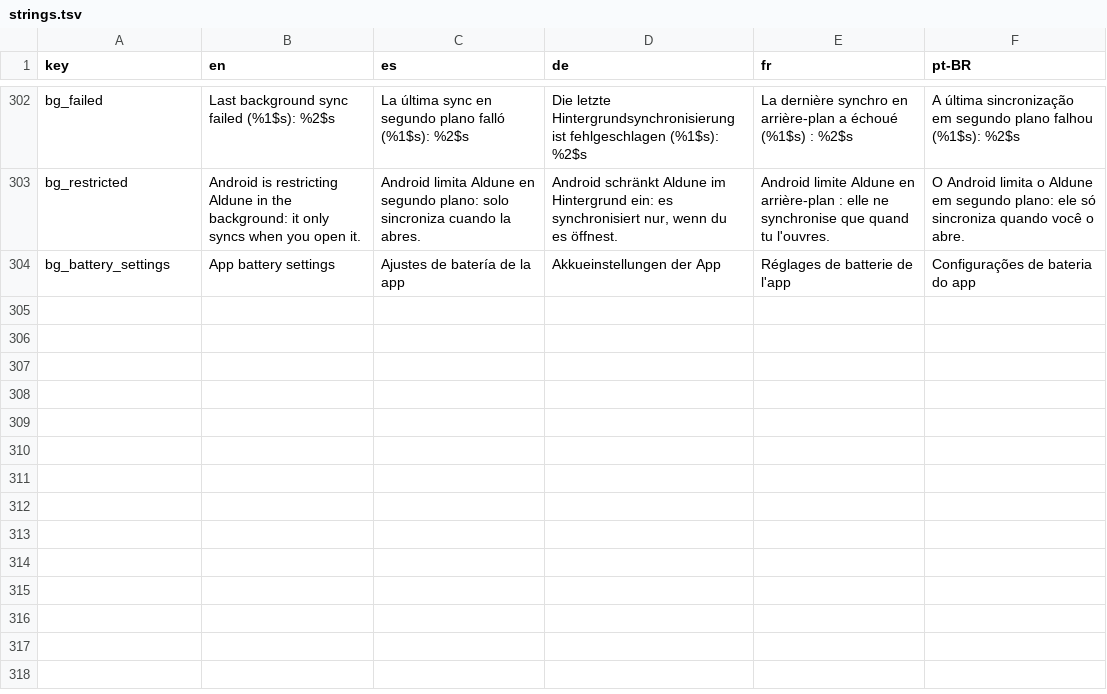
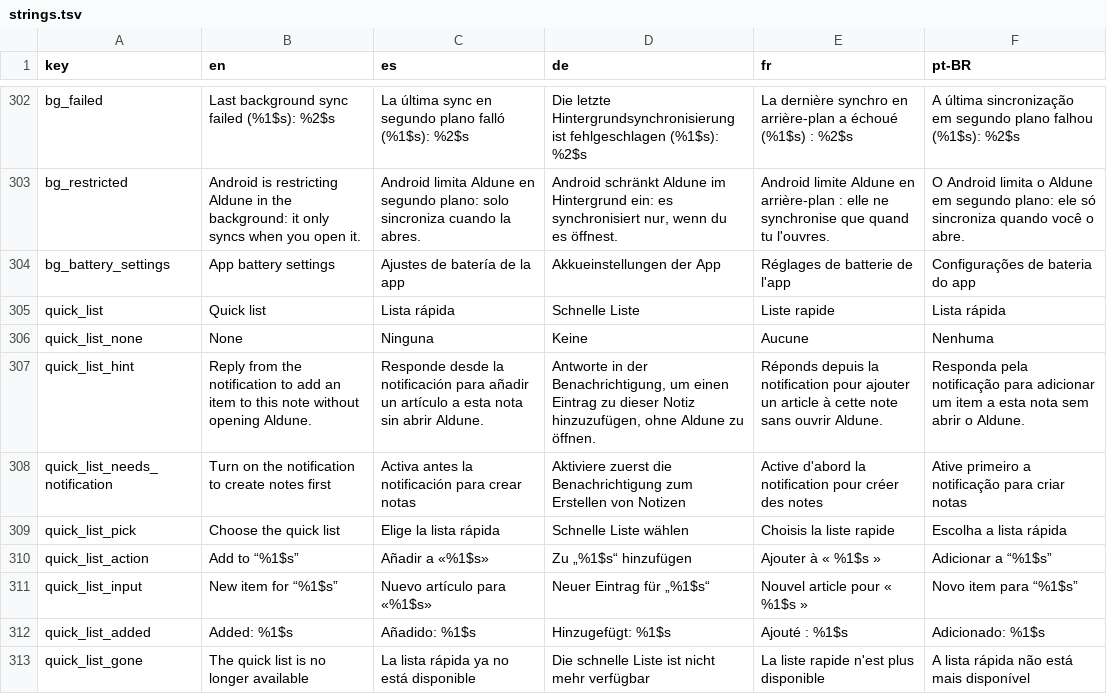
Before and after one commit to NachoPola16/aldune, a TSV file: android/strings.tsv, drawn as a sheet; only a part is shown, gaps mark what is left out; the diff names each change by its address in the sheet, - before the commit and + after, or states it on an @@ line.

Commit message:
Android: lista rapida, anadir un articulo desde la notificacion de captura sin abrir la app

```diff
--- a/android/strings.tsv
+++ b/android/strings.tsv
+row 305: quick_list | Quick list | Lista rápida | Schnelle Liste | Liste rapide | Lista rápida
+row 306: quick_list_none | None | Ninguna | Keine | Aucune | Nenhuma
+row 307: quick_list_hint | Reply from the notification to add an item to this note without opening Aldune. | Responde desde la notificación para añadir un artículo a esta nota sin abrir Aldune. | Antworte in der Benachrichtigung, um einen Eintrag zu dieser Notiz hinzuzufügen, ohne Aldune zu öffnen. | Réponds depuis la notification pour ajouter un article à cette note sans ouvrir Aldune. | Responda pela notificação para adicionar um item a esta nota sem abrir o Aldune.
+row 308: quick_list_needs_notification | Turn on the notification to create notes first | Activa antes la notificación para crear notas | Aktiviere zuerst die Benachrichtigung zum Erstellen von Notizen | Active d'abord la notification pour créer des notes | Ative primeiro a notificação para criar notas
+row 309: quick_list_pick | Choose the quick list | Elige la lista rápida | Schnelle Liste wählen | Choisis la liste rapide | Escolha a lista rápida
+row 310: quick_list_action | Add to “%1$s” | Añadir a «%1$s» | Zu „%1$s“ hinzufügen | Ajouter à « %1$s » | Adicionar a “%1$s”
+row 311: quick_list_input | New item for “%1$s” | Nuevo artículo para «%1$s» | Neuer Eintrag für „%1$s“ | Nouvel article pour « %1$s » | Novo item para “%1$s”
+row 312: quick_list_added | Added: %1$s | Añadido: %1$s | Hinzugefügt: %1$s | Ajouté : %1$s | Adicionado: %1$s
+row 313: quick_list_gone | The quick list is no longer available | La lista rápida ya no está disponible | Die schnelle Liste ist nicht mehr verfügbar | La liste rapide n'est plus disponible | A lista rápida não está mais disponível
```
Also changed, not shown: 17 other files.
